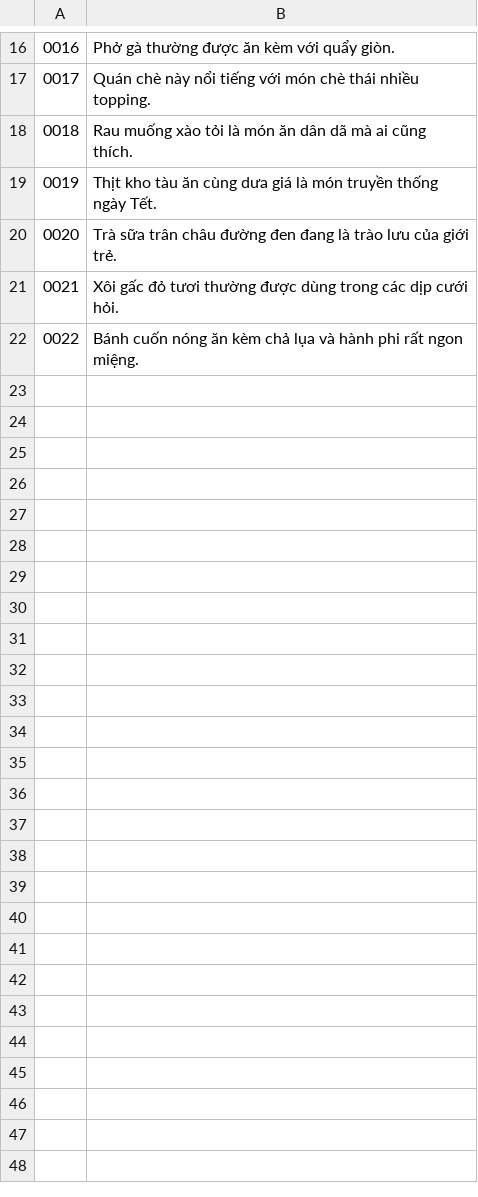
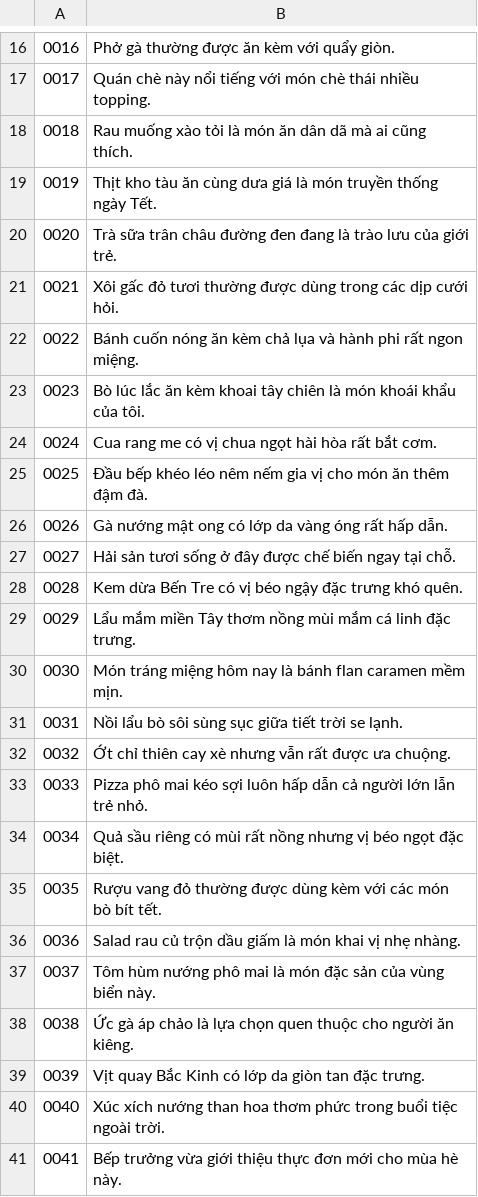
Before and after one commit to CongPhuongInfo/VoiceRecorder, a CSV file: VoiceRecorder/bin/Release/net9.0-windows/dataset/05_am_thuc_mon_an/metadata.csv, drawn as a sheet; only a part is shown, gaps mark what is left out.

```diff
--- a/VoiceRecorder/bin/Release/net9.0-windows/dataset/05_am_thuc_mon_an/metadata.csv
+++ b/VoiceRecorder/bin/Release/net9.0-windows/dataset/05_am_thuc_mon_an/metadata.csv
@@ -22 +22,20 @@
 0022|Bánh cuốn nóng ăn kèm chả lụa và hành phi rất ngon miệng.
+0023|Bò lúc lắc ăn kèm khoai tây chiên là món khoái khẩu của tôi.
+0024|Cua rang me có vị chua ngọt hài hòa rất bắt cơm.
+0025|Đầu bếp khéo léo nêm nếm gia vị cho món ăn thêm đậm đà.
+0026|Gà nướng mật ong có lớp da vàng óng rất hấp dẫn.
+0027|Hải sản tươi sống ở đây được chế biến ngay tại chỗ.
+0028|Kem dừa Bến Tre có vị béo ngậy đặc trưng khó quên.
+0029|Lẩu mắm miền Tây thơm nồng mùi mắm cá linh đặc trưng.
+0030|Món tráng miệng hôm nay là bánh flan caramen mềm mịn.
+0031|Nồi lẩu bò sôi sùng sục giữa tiết trời se lạnh.
+0032|Ớt chỉ thiên cay xè nhưng vẫn rất được ưa chuộng.
+0033|Pizza phô mai kéo sợi luôn hấp dẫn cả người lớn lẫn trẻ nhỏ.
+0034|Quả sầu riêng có mùi rất nồng nhưng vị béo ngọt đặc biệt.
+0035|Rượu vang đỏ thường được dùng kèm với các món bò bít tết.
+0036|Salad rau củ trộn dầu giấm là món khai vị nhẹ nhàng.
+0037|Tôm hùm nướng phô mai là món đặc sản của vùng biển này.
+0038|Ức gà áp chảo là lựa chọn quen thuộc cho người ăn kiêng.
+0039|Vịt quay Bắc Kinh có lớp da giòn tan đặc trưng.
+0040|Xúc xích nướng than hoa thơm phức trong buổi tiệc ngoài trời.
+0041|Bếp trưởng vừa giới thiệu thực đơn mới cho mùa hè này.
```
Also changed, not shown: 21 other files.
